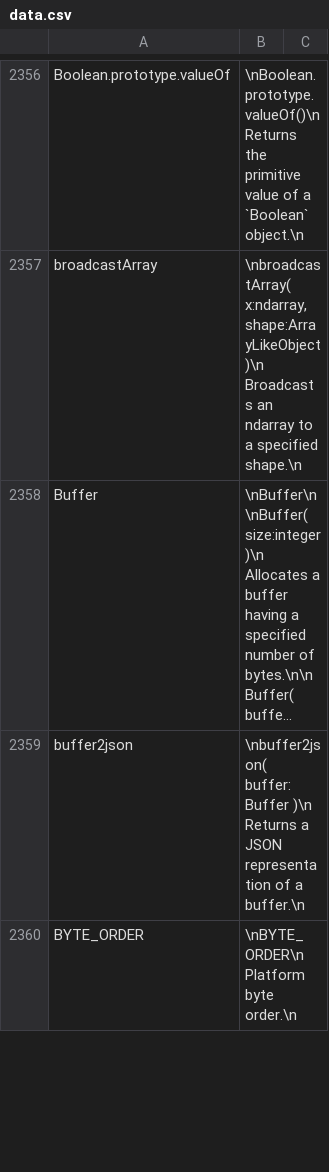
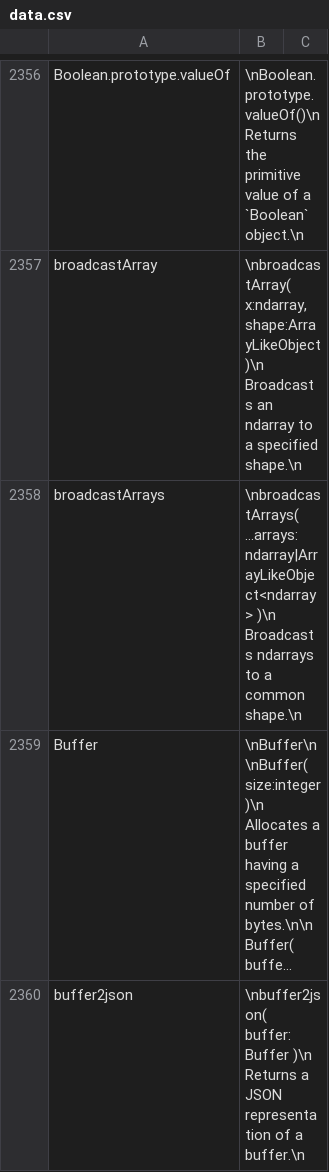
Before and after one commit to stdlib-js/repl-info, a CSV file: data/data.csv, drawn as a sheet; only a part is shown, gaps mark what is left out; the shorter side is filled out with more unchanged rows; long unchanged cells end in …; the diff names each change by its address in the sheet, - before the commit and + after, or states it on an @@ line.

```diff
--- a/data/data.csv
+++ b/data/data.csv
+row 2358: broadcastArrays | \nbroadcastArrays( ...arrays:ndarray|ArrayLikeObject<ndarray> )\n Broadcasts ndarrays to a common shape.\n
```
Also changed, not shown: 18 other files.
